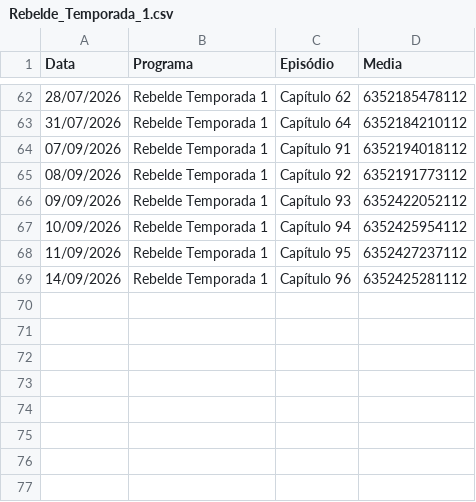
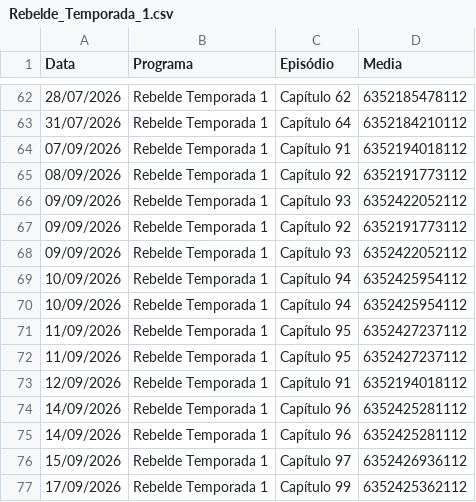
Before and after one commit to henriquerossi/Grade-SBTNovelas, a CSV file: programas/Rebelde_Temporada_1.csv, drawn as a sheet; only a part is shown, gaps mark what is left out; the diff names each change by its address in the sheet, - before the commit and + after, or states it on an @@ line.

```diff
--- a/programas/Rebelde_Temporada_1.csv
+++ b/programas/Rebelde_Temporada_1.csv
+row 67: 09/09/2026 | Rebelde Temporada 1 | Capítulo 92 | 6352191773112
+row 68: 09/09/2026 | Rebelde Temporada 1 | Capítulo 93 | 6352422052112
+row 69: 10/09/2026 | Rebelde Temporada 1 | Capítulo 94 | 6352425954112
+row 72: 11/09/2026 | Rebelde Temporada 1 | Capítulo 95 | 6352427237112
+row 73: 12/09/2026 | Rebelde Temporada 1 | Capítulo 91 | 6352194018112
+row 75: 14/09/2026 | Rebelde Temporada 1 | Capítulo 96 | 6352425281112
+row 76: 15/09/2026 | Rebelde Temporada 1 | Capítulo 97 | 6352426936112
+row 77: 17/09/2026 | Rebelde Temporada 1 | Capítulo 99 | 6352425362112
```
Also changed, not shown: programas/Amor_e_Ódio.csv, programas/Camaleões.csv, 4 other files.
